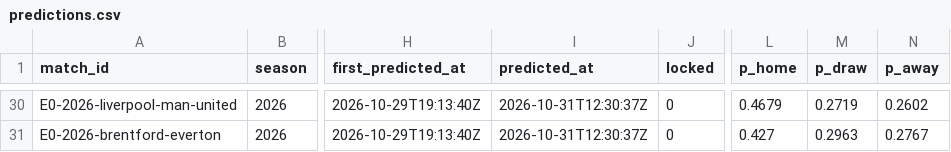
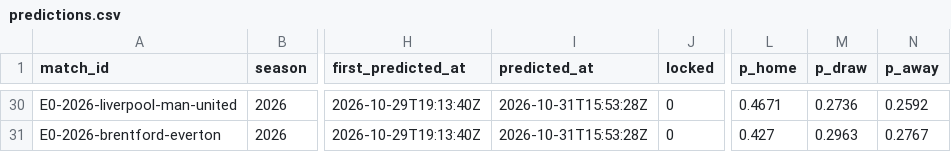
Before and after one commit to pknsubuga07/pl-forecast, a CSV file: data/ledger/predictions.csv, drawn as a sheet; only a part is shown, gaps mark what is left out; the diff covers the shown part only; the diff names each change by its address in the sheet, - before the commit and + after, or states it on an @@ line.

```diff
--- a/data/ledger/predictions.csv
+++ b/data/ledger/predictions.csv
-I30:I31 (predicted_at): 2026-10-31T12:30:37Z
+I30:I31 (predicted_at): 2026-10-31T15:53:28Z
-L30 (p_home): 0.4679
+L30 (p_home): 0.4671
-M30 (p_draw): 0.2719
+M30 (p_draw): 0.2736
-N30 (p_away): 0.2602
+N30 (p_away): 0.2592
```
Also changed, not shown: 45 edited cells elsewhere in this file, data/ledger/nba_props.csv, data/ledger/nfl_predictions.csv, 17 other files.
